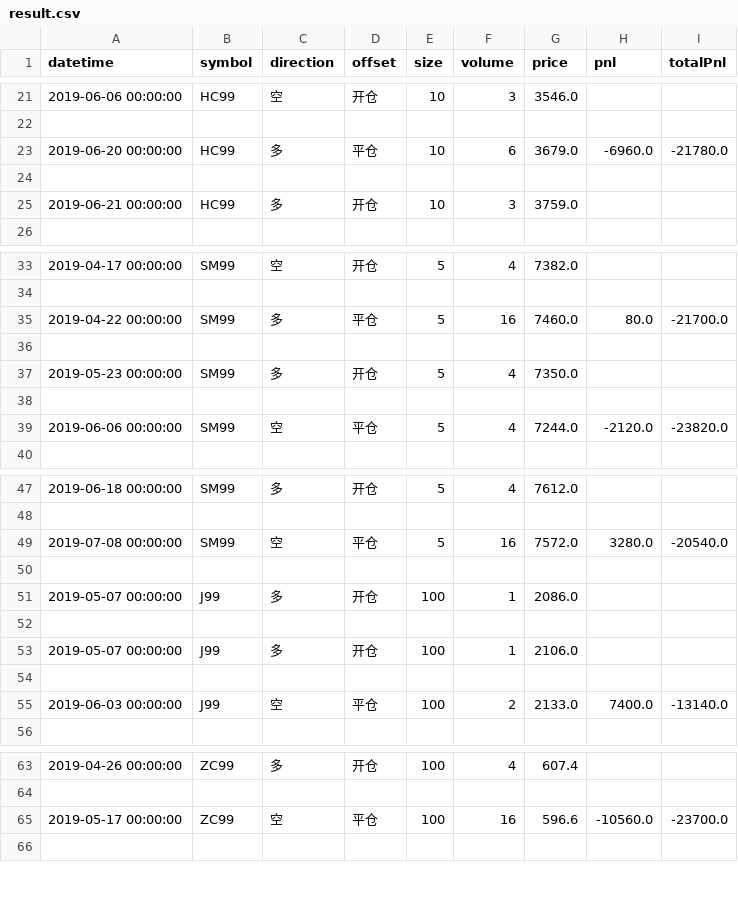
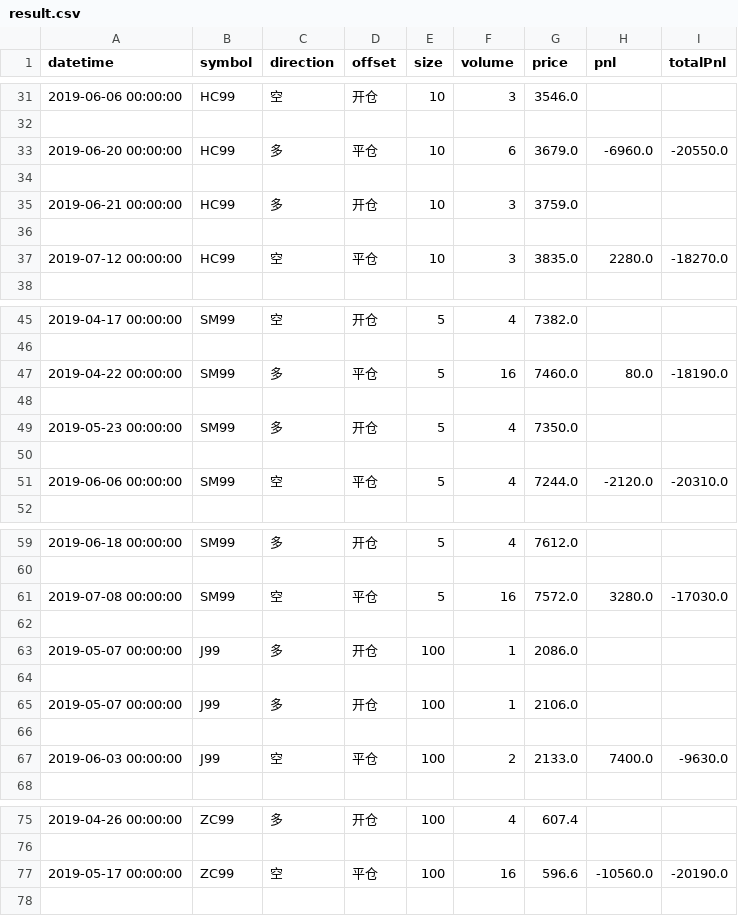
Before and after one commit to lo-e/vnpy, a CSV file: examples/TurtleStrategy/result.csv, drawn as a sheet; only a part is shown, gaps mark what is left out; the diff covers the shown part only.

```diff
--- a/examples/TurtleStrategy/result.csv
+++ b/examples/TurtleStrategy/result.csv
@@ -22,5 +32,7 @@ datetime,symbol,direction,offset,size,volume,price,pnl,totalPnl
 
-2019-06-20 00:00:00,HC99,多,平仓,10,6,3679.0,-6960.0,-21780.0
+2019-06-20 00:00:00,HC99,多,平仓,10,6,3679.0,-6960.0,-20550.0
 
 2019-06-21 00:00:00,HC99,多,开仓,10,3,3759.0,,
+
+2019-07-12 00:00:00,HC99,空,平仓,10,3,3835.0,2280.0,-18270.0
 
@@ -34,3 +46,3 @@ datetime,symbol,direction,offset,size,volume,price,pnl,totalPnl
 
-2019-04-22 00:00:00,SM99,多,平仓,5,16,7460.0,80.0,-21700.0
+2019-04-22 00:00:00,SM99,多,平仓,5,16,7460.0,80.0,-18190.0
 
@@ -38,3 +50,3 @@ datetime,symbol,direction,offset,size,volume,price,pnl,totalPnl
 
-2019-06-06 00:00:00,SM99,空,平仓,5,4,7244.0,-2120.0,-23820.0
+2019-06-06 00:00:00,SM99,空,平仓,5,4,7244.0,-2120.0,-20310.0
 
@@ -48,3 +60,3 @@ datetime,symbol,direction,offset,size,volume,price,pnl,totalPnl
 
-2019-07-08 00:00:00,SM99,空,平仓,5,16,7572.0,3280.0,-20540.0
+2019-07-08 00:00:00,SM99,空,平仓,5,16,7572.0,3280.0,-17030.0
 
@@ -54,3 +66,3 @@ datetime,symbol,direction,offset,size,volume,price,pnl,totalPnl
 
-2019-06-03 00:00:00,J99,空,平仓,100,2,2133.0,7400.0,-13140.0
+2019-06-03 00:00:00,J99,空,平仓,100,2,2133.0,7400.0,-9630.0
 
@@ -64,3 +76,3 @@ datetime,symbol,direction,offset,size,volume,price,pnl,totalPnl
 
-2019-05-17 00:00:00,ZC99,空,平仓,100,16,596.6,-10560.0,-23700.0
+2019-05-17 00:00:00,ZC99,空,平仓,100,16,596.6,-10560.0,-20190.0
 
```
Also changed, not shown: 16 added rows and 5 edited cells elsewhere in this file, 1 other file.
